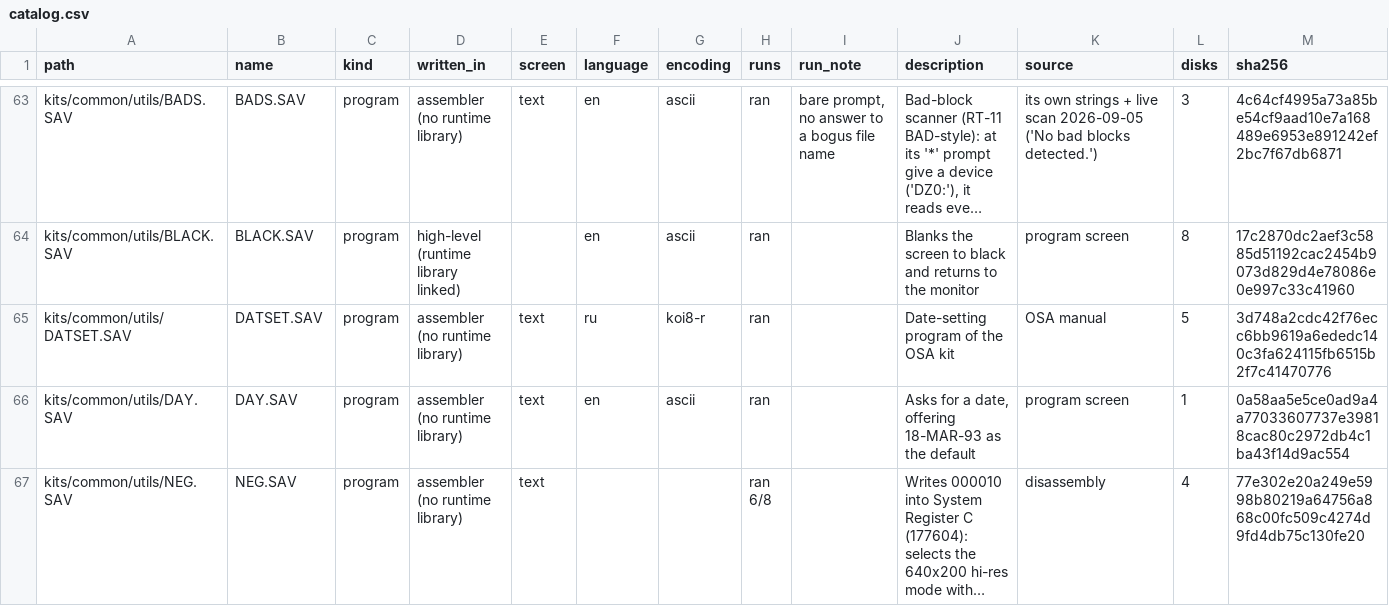
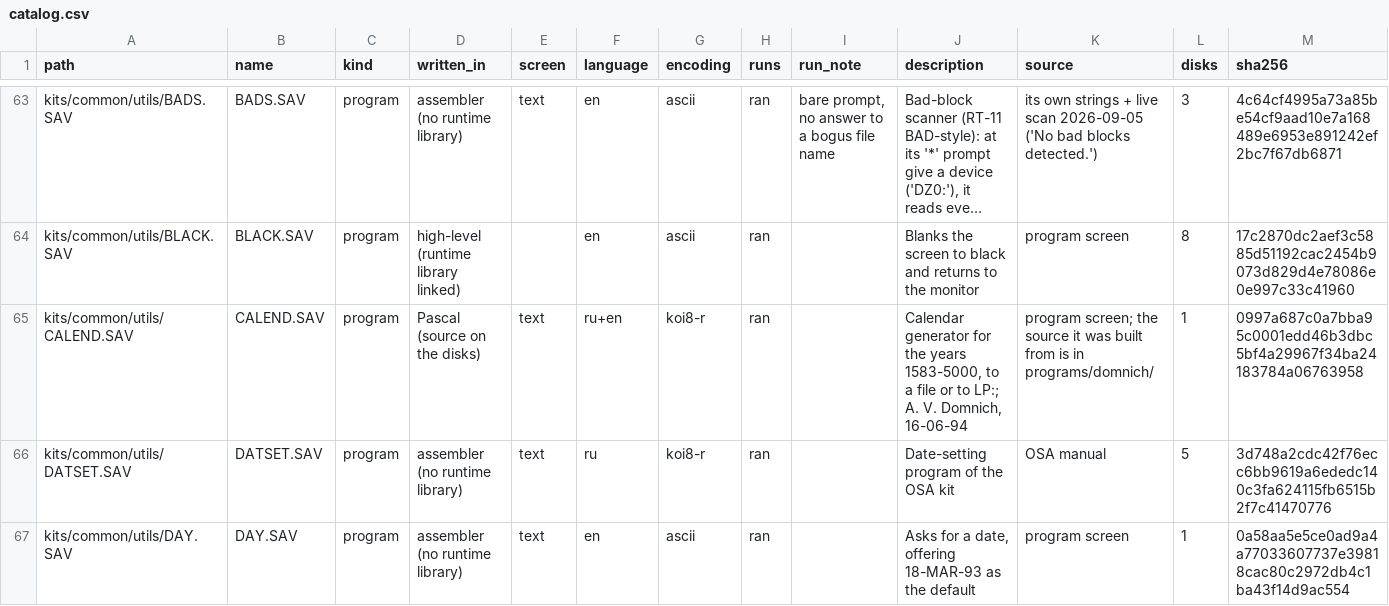
Before and after one commit to vvv104/ms0515-software, a CSV file: catalog.csv, drawn as a sheet; only a part is shown, gaps mark what is left out; the shorter side is filled out with more unchanged rows; long unchanged cells end in …; the diff covers the shown part only; the diff names each change by its address in the sheet, - before the commit and + after, or states it on an @@ line.

```diff
--- a/catalog.csv
+++ b/catalog.csv
+row 65: kits/common/utils/CALEND.SAV | CALEND.SAV | program | Pascal (source on the disks) | text | ru+en | koi8-r | ran |  | Calendar generator for the years 1583-5000, to a file or to LP:; A. V. Domnich, 16-06-94 | program screen; the source it was built from is in programs/domnich/ | 1 | 0997a687c0a7bba95c0001edd46b3dbc5bf4a29967f34ba24183784a06763958
```
Also changed, not shown: 2 removed rows elsewhere in this file, 9 other files.
